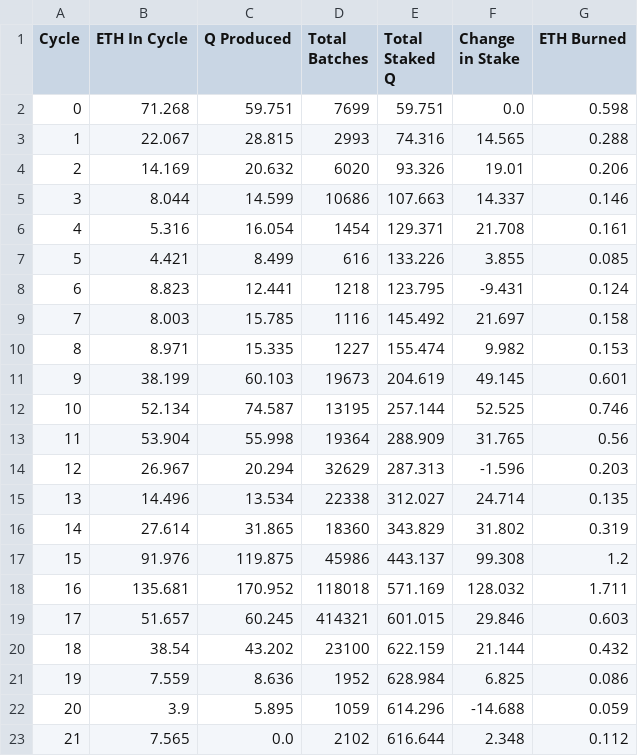
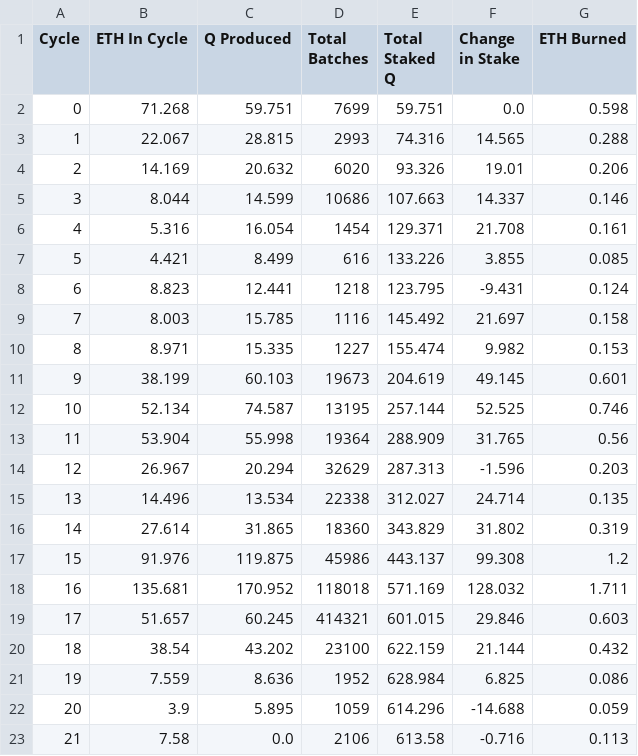
Before and after one commit to TreeCityWes/QTool, a CSV file: cycle_stats.csv, drawn as a sheet.

Commit message:
Data updated on Tue Jun 18 00:42:09 UTC 2024

```diff
--- a/cycle_stats.csv
+++ b/cycle_stats.csv
@@ -22,2 +22,2 @@ Cycle,ETH In Cycle,Q Produced,Total Batches,Total Staked Q,Change in Stake,ETH B
 20,3.9,5.895,1059,614.296,-14.688,0.059
-21,7.565,0.0,2102,616.644,2.348,0.112
+21,7.58,0.0,2106,613.58,-0.716,0.113
```
Also changed, not shown: 2 other files.
